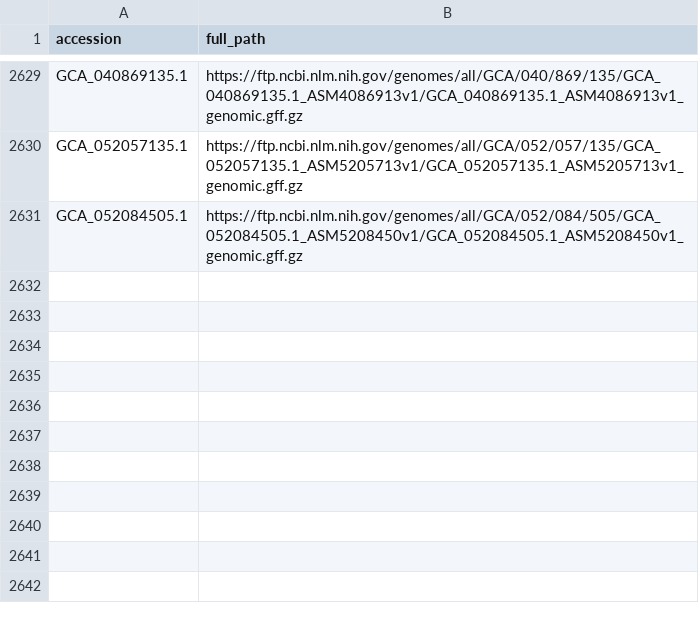
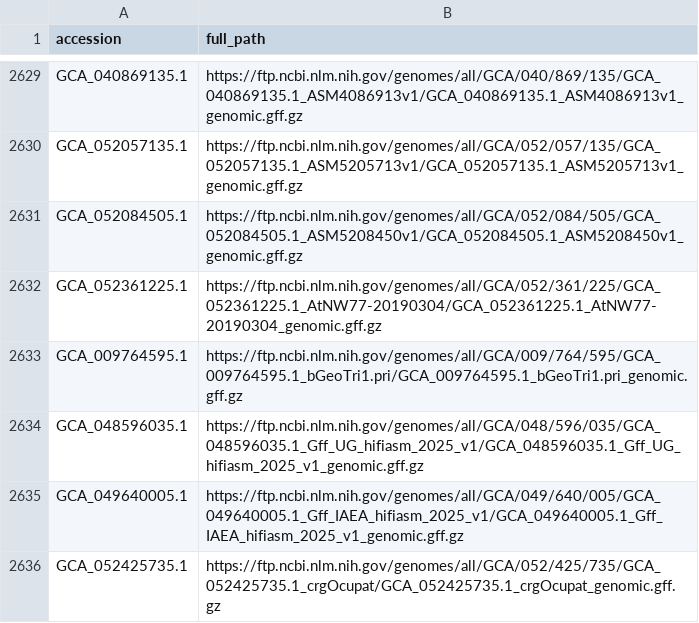
Before and after one commit to guigolab/genome-annotation-tracker, a TSV file: ncbi.tsv, drawn as a sheet; only a part is shown, gaps mark what is left out; the diff names each change by its address in the sheet, - before the commit and + after, or states it on an @@ line.

```diff
--- a/ncbi.tsv
+++ b/ncbi.tsv
+row 2632: GCA_052361225.1 | https://ftp.ncbi.nlm.nih.gov/genomes/all/GCA/052/361/225/GCA_052361225.1_AtNW77-20190304/GCA_052361225.1_AtNW77-20190304_genomic.gff.gz
+row 2633: GCA_009764595.1 | https://ftp.ncbi.nlm.nih.gov/genomes/all/GCA/009/764/595/GCA_009764595.1_bGeoTri1.pri/GCA_009764595.1_bGeoTri1.pri_genomic.gff.gz
+row 2634: GCA_048596035.1 | https://ftp.ncbi.nlm.nih.gov/genomes/all/GCA/048/596/035/GCA_048596035.1_Gff_UG_hifiasm_2025_v1/GCA_048596035.1_Gff_UG_hifiasm_2025_v1_genomic.gff.gz
+row 2635: GCA_049640005.1 | https://ftp.ncbi.nlm.nih.gov/genomes/all/GCA/049/640/005/GCA_049640005.1_Gff_IAEA_hifiasm_2025_v1/GCA_049640005.1_Gff_IAEA_hifiasm_2025_v1_genomic.gff.gz
+row 2636: GCA_052425735.1 | https://ftp.ncbi.nlm.nih.gov/genomes/all/GCA/052/425/735/GCA_052425735.1_crgOcupat/GCA_052425735.1_crgOcupat_genomic.gff.gz
```
Also changed, not shown: 2 other files.
